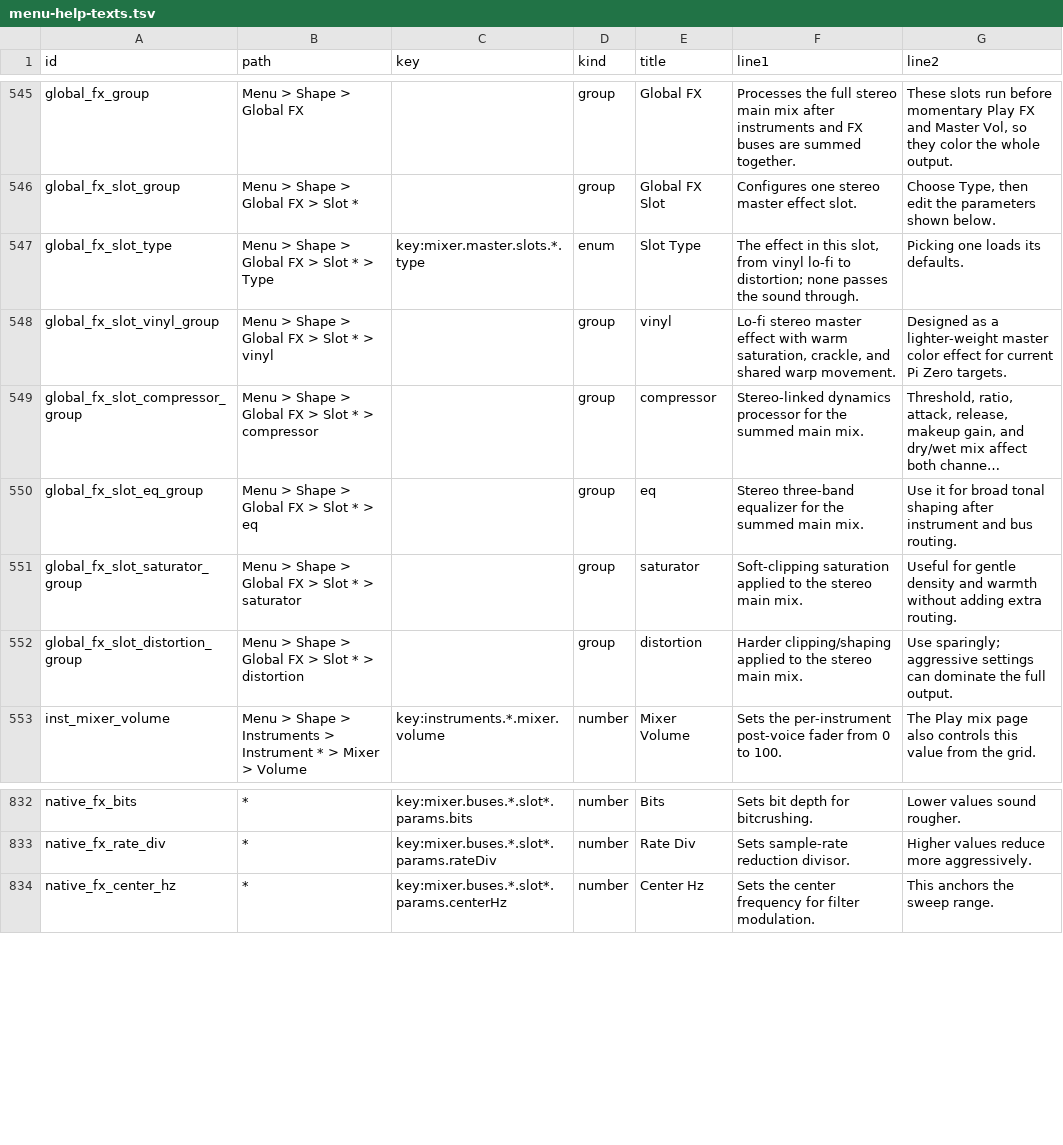
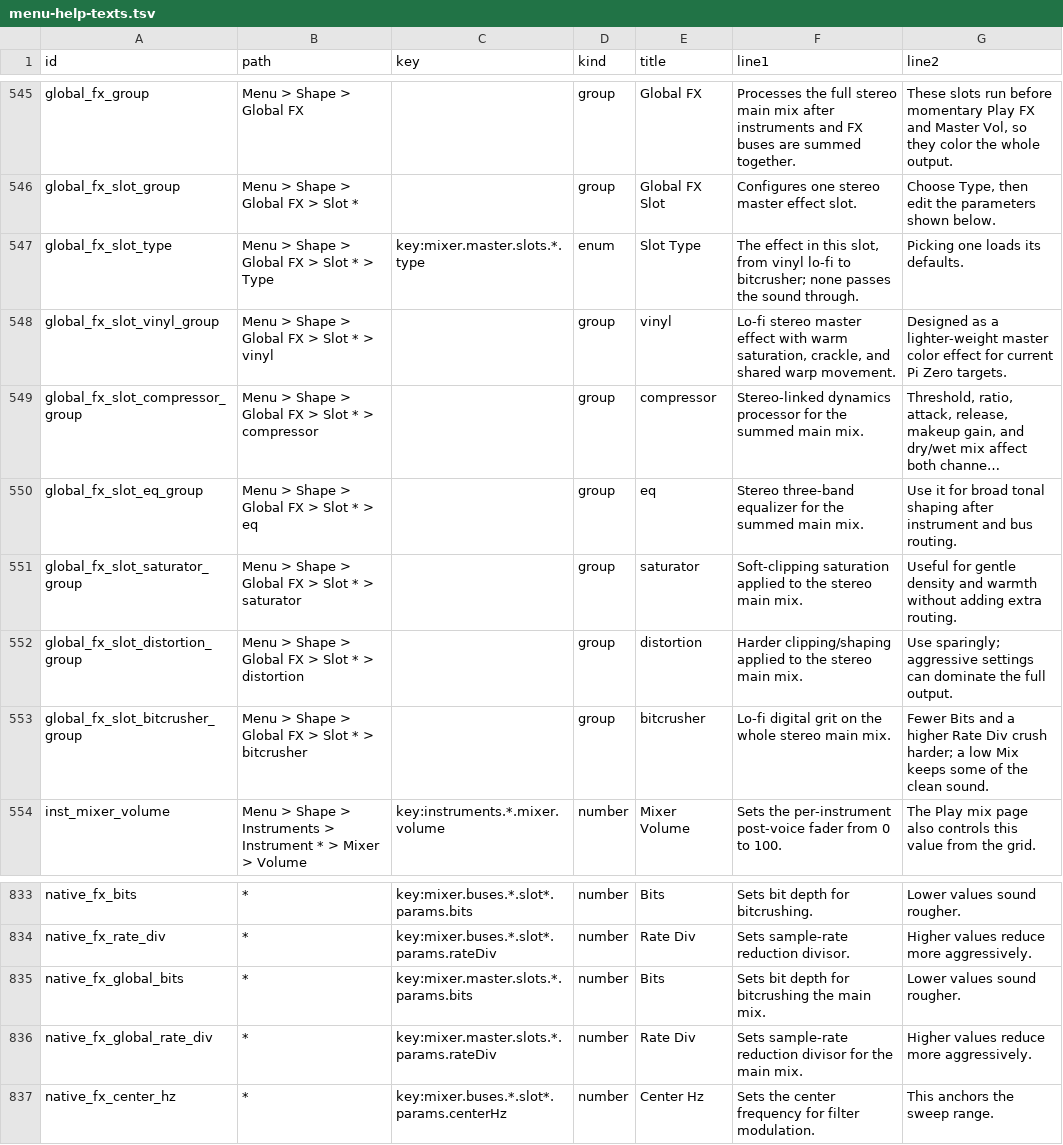
Before and after one commit to nexxyz/octessera, a TSV file: resources/menu-help-texts.tsv, drawn as a sheet; only a part is shown, gaps mark what is left out; long unchanged cells end in ….

Commit message:
Offer Bitcrusher as a Global FX slot: the master chain holds and quantizes each channel with the bus bitcrusher's DSP, instead of passing the sound through a kind the menu never offered

```diff
--- a/resources/menu-help-texts.tsv
+++ b/resources/menu-help-texts.tsv
@@ -546,3 +546,3 @@ global_fx_group	Menu > Shape > Global FX		group	Global FX	Processes the full ste
 global_fx_slot_group	Menu > Shape > Global FX > Slot *		group	Global FX Slot	Configures one stereo master effect slot.	Choose Type, then edit the parameters shown below.
-global_fx_slot_type	Menu > Shape > Global FX > Slot * > Type	key:mixer.master.slots.*.type	enum	Slot Type	The effect in this slot, from vinyl lo-fi to distortion; none passes the sound through.	Picking one loads its defaults.
+global_fx_slot_type	Menu > Shape > Global FX > Slot * > Type	key:mixer.master.slots.*.type	enum	Slot Type	The effect in this slot, from vinyl lo-fi to bitcrusher; none passes the sound through.	Picking one loads its defaults.
 global_fx_slot_vinyl_group	Menu > Shape > Global FX > Slot * > vinyl		group	vinyl	Lo-fi stereo master effect with warm saturation, crackle, and shared warp movement.	Designed as a lighter-weight master color effect for current Pi Zero targets.
@@ -552,2 +552,3 @@ global_fx_slot_saturator_group	Menu > Shape > Global FX > Slot * > saturator		gr
 global_fx_slot_distortion_group	Menu > Shape > Global FX > Slot * > distortion		group	distortion	Harder clipping/shaping applied to the stereo main mix.	Use sparingly; aggressive settings can dominate the full output.
+global_fx_slot_bitcrusher_group	Menu > Shape > Global FX > Slot * > bitcrusher		group	bitcrusher	Lo-fi digital grit on the whole stereo main mix.	Fewer Bits and a higher Rate Div crush harder; a low Mix keeps some of the clean sound.
 inst_mixer_volume	Menu > Shape > Instruments > Instrument * > Mixer > Volume	key:instruments.*.mixer.volume	number	Mixer Volume	Sets the per-instrument post-voice fader from 0 to 100.	The Play mix page also controls this value from the grid.
@@ -833,2 +834,4 @@ native_fx_bits	*	key:mixer.buses.*.slot*.params.bits	number	Bits	Sets bit depth
 native_fx_rate_div	*	key:mixer.buses.*.slot*.params.rateDiv	number	Rate Div	Sets sample-rate reduction divisor.	Higher values reduce more aggressively.
+native_fx_global_bits	*	key:mixer.master.slots.*.params.bits	number	Bits	Sets bit depth for bitcrushing the main mix.	Lower values sound rougher.
+native_fx_global_rate_div	*	key:mixer.master.slots.*.params.rateDiv	number	Rate Div	Sets sample-rate reduction divisor for the main mix.	Higher values reduce more aggressively.
 native_fx_center_hz	*	key:mixer.buses.*.slot*.params.centerHz	number	Center Hz	Sets the center frequency for filter modulation.	This anchors the sweep range.
```
Also changed, not shown: 10 other files.
